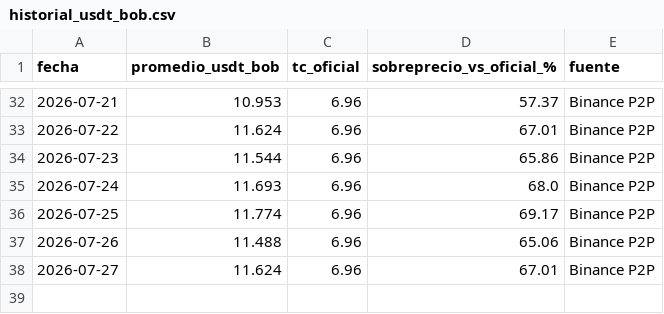
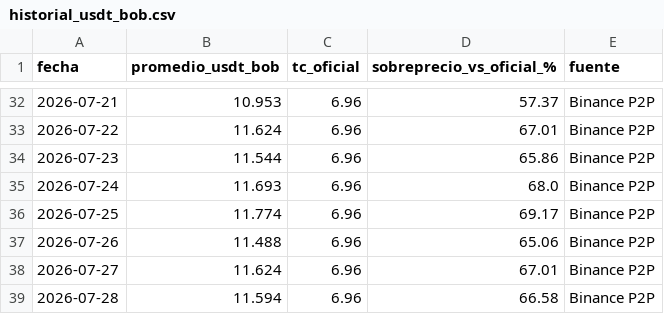
Before and after one commit to davidelcaminode-collab/Tabla-Comparativa-USD-Vs-USDT-y-BOB, a CSV file: historial_usdt_bob.csv, drawn as a sheet; only a part is shown, gaps mark what is left out.

```diff
--- a/historial_usdt_bob.csv
+++ b/historial_usdt_bob.csv
@@ -38 +38,2 @@ fecha,promedio_usdt_bob,tc_oficial,sobreprecio_vs_oficial_%,fuente
 2026-07-27,11.624,6.96,67.01,Binance P2P
+2026-07-28,11.594,6.96,66.58,Binance P2P
```
Also changed, not shown: 1 other file.
